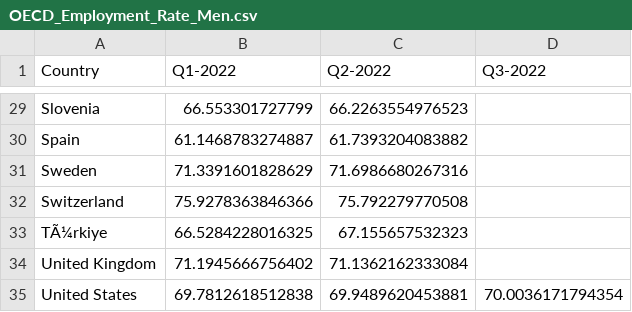
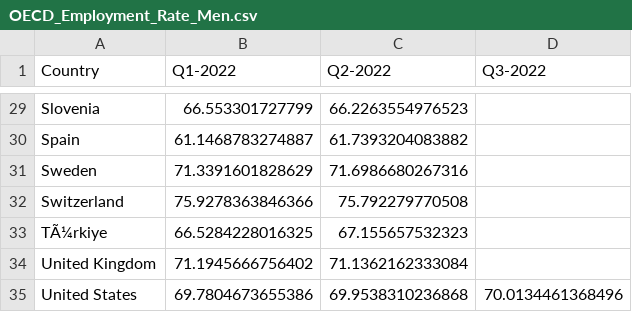
Before and after one commit to Qery-Data/NLM-Datatracker, a CSV file: data/OECD_Employment_Rate_Men.csv, drawn as a sheet; only a part is shown, gaps mark what is left out.

```diff
--- a/data/OECD_Employment_Rate_Men.csv
+++ b/data/OECD_Employment_Rate_Men.csv
@@ -34,2 +34,2 @@ TÃ¼rkiye,66.5284228016325,67.155657532323,
 United Kingdom,71.1945666756402,71.1362162333084,
-United States,69.7812618512838,69.9489620453881,70.0036171794354
+United States,69.7804673655386,69.9538310236868,70.0134461368496
```
Also changed, not shown: data/OECD_Employment_Rate.csv, data/OECD_Employment_Rate_Women.csv, 3 other files.
